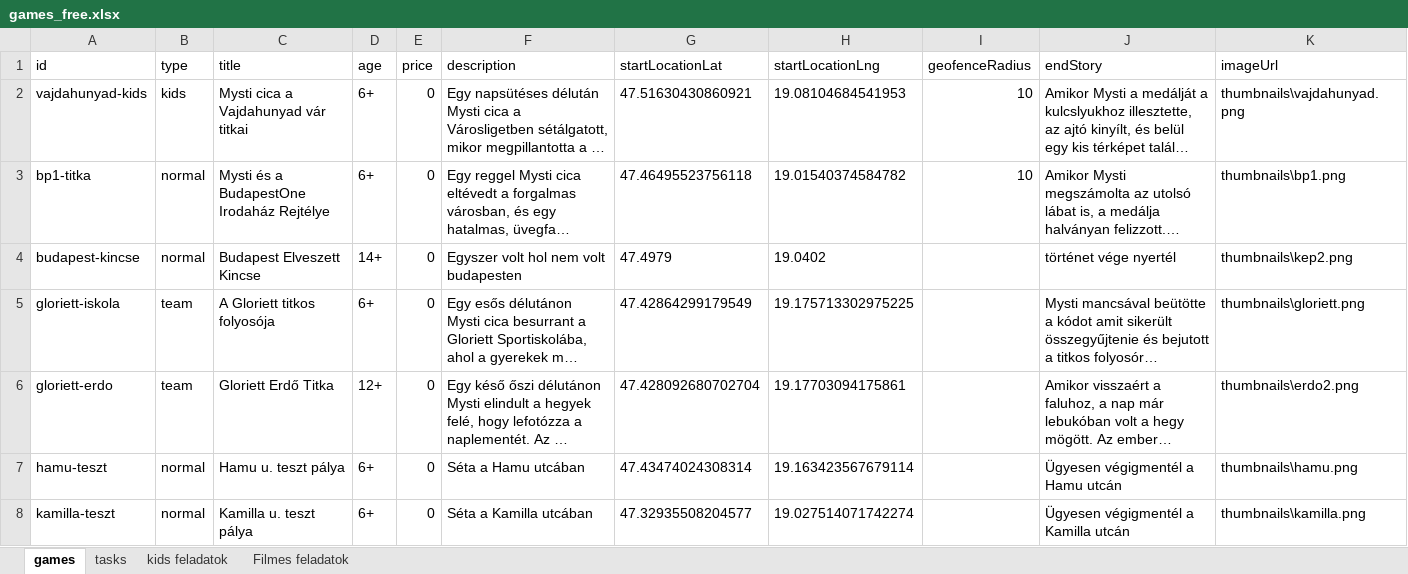
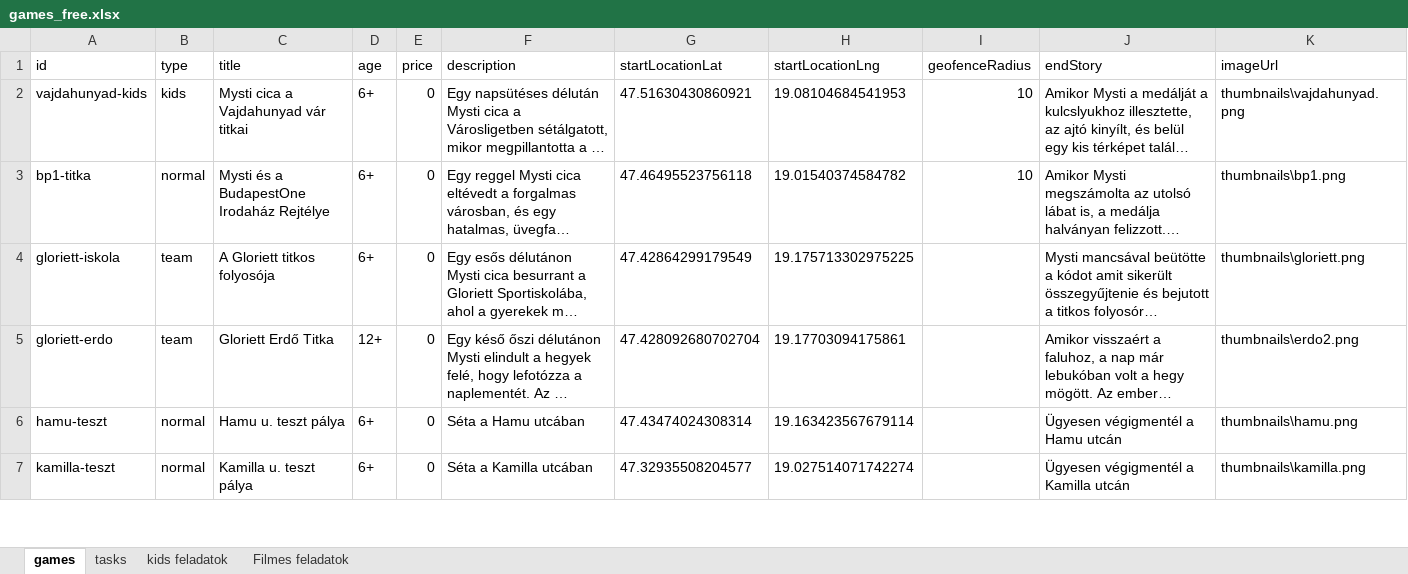
Before and after one commit to MystiGo-hu/MystiGo, an Excel workbook: games/games_free.xlsx, sheet games, drawn as a sheet; only a part is shown; long unchanged cells end in …; values as stored, in another font and other column widths than the file's, no borders; the diff names each change by its address in the sheet, - before the commit and + after, or states it on an @@ line.

```diff
--- a/games/games_free.xlsx (sheet games)
+++ b/games/games_free.xlsx (sheet games)
-row 4: budapest-kincse | normal | Budapest Elveszett Kincse | 14+ | 0 | Egyszer volt hol nem volt budapesten | 47.4979 | 19.0402 |  | történet vége nyertél | thumbnails\kep2.png
```
Also changed, not shown: sheet tasks.
